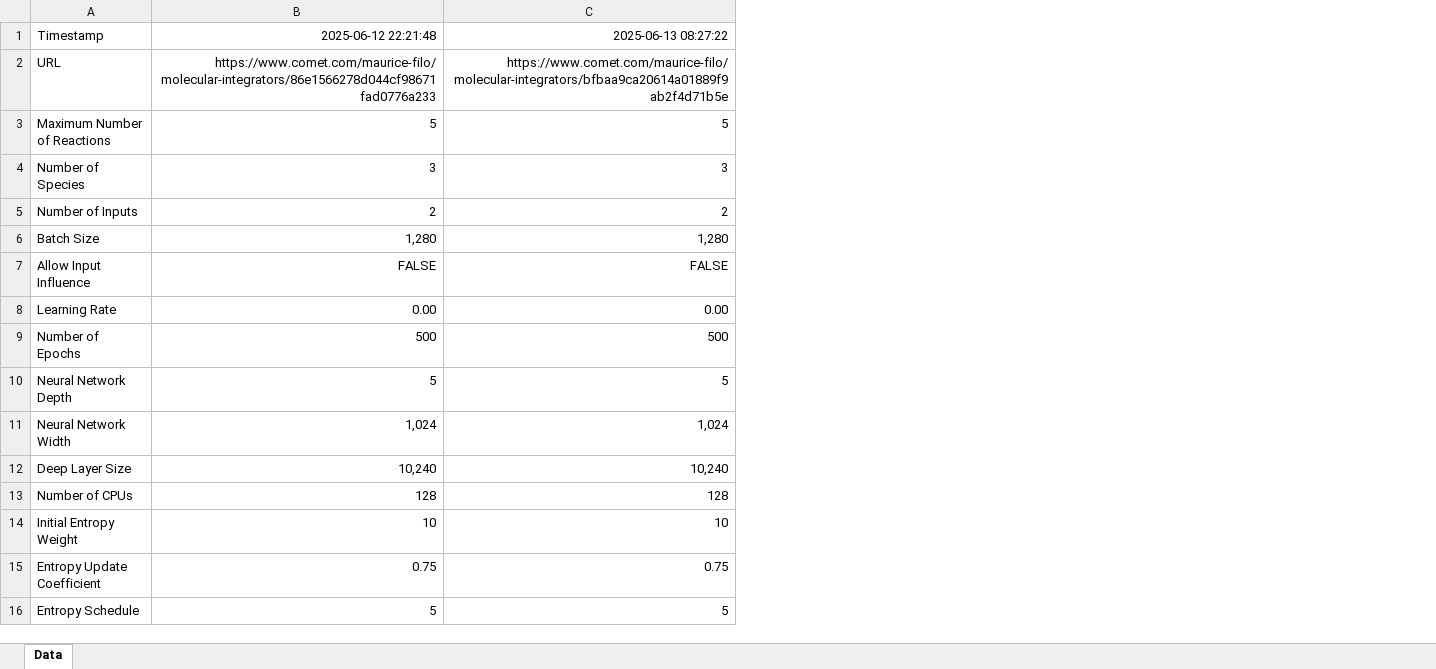
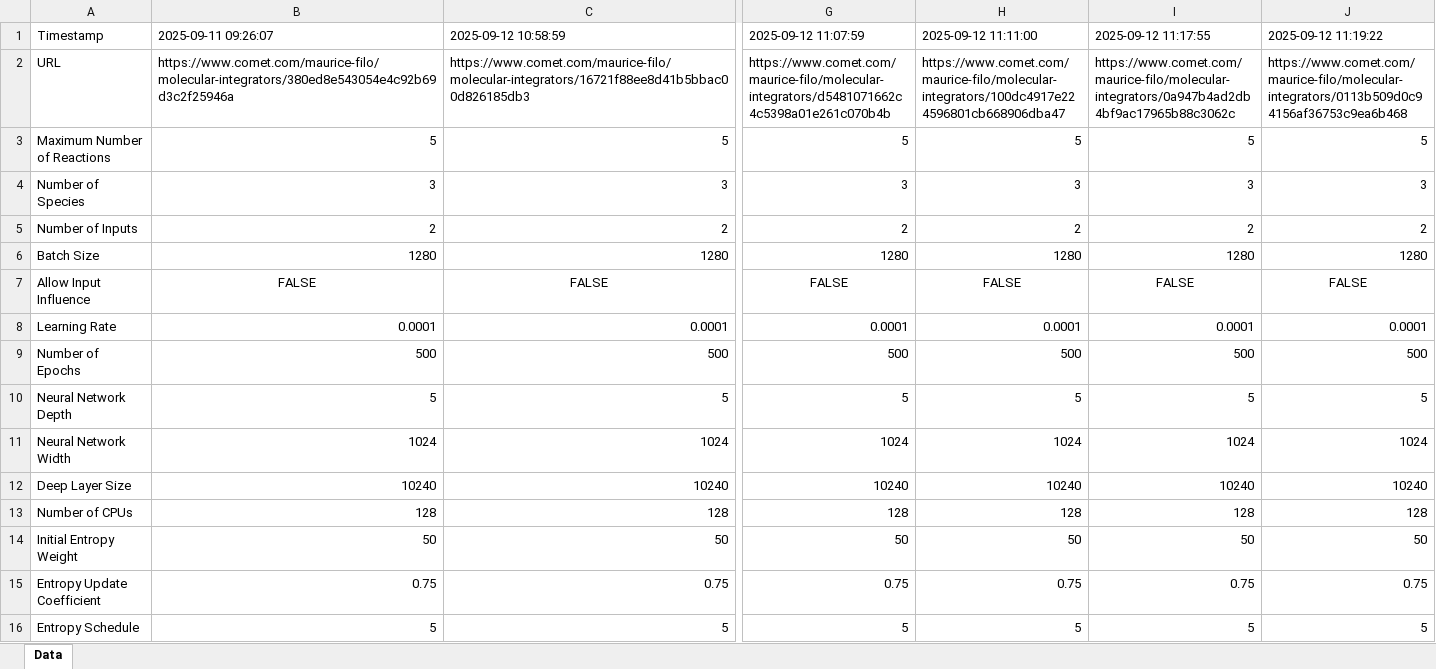
Before and after one commit to Maurice-Filo/GenAI-Net, an Excel workbook: applications/tracking_disturbance_3species_reinforce/Discover_Molecular_Integrators_REINFORCE.xlsx, sheet Data, drawn as a sheet; only a part is shown, gaps mark what is left out; values as stored, in another font and other column widths than the file's, no borders; the diff covers the shown part only; the diff names each change by its address in the sheet, - before the commit and + after, or states it on an @@ line.

```diff
--- a/applications/tracking_disturbance_3species_reinforce/Discover_Molecular_Integrators_REINFORCE.xlsx (sheet Data)
+++ b/applications/tracking_disturbance_3species_reinforce/Discover_Molecular_Integrators_REINFORCE.xlsx (sheet Data)
+column G, rows 1-16: 2025-09-12 11:07:59 | https://www.comet.com/maurice-filo/molecular-integrators/d5481071662c4c5398a01e261c070b4b | 5 | 3 | 2 | 1280 | FALSE | 0.0001 | 500 | 5 | 1024 | 10240 | 128 | 50 | 0.75 | 5
+column H, rows 1-16: 2025-09-12 11:11:00 | https://www.comet.com/maurice-filo/molecular-integrators/100dc4917e224596801cb668906dba47 | 5 | 3 | 2 | 1280 | FALSE | 0.0001 | 500 | 5 | 1024 | 10240 | 128 | 50 | 0.75 | 5
+column I, rows 1-16: 2025-09-12 11:17:55 | https://www.comet.com/maurice-filo/molecular-integrators/0a947b4ad2db4bf9ac17965b88c3062c | 5 | 3 | 2 | 1280 | FALSE | 0.0001 | 500 | 5 | 1024 | 10240 | 128 | 50 | 0.75 | 5
+column J, rows 1-16: 2025-09-12 11:19:22 | https://www.comet.com/maurice-filo/molecular-integrators/0113b509d0c94156af36753c9ea6b468 | 5 | 3 | 2 | 1280 | FALSE | 0.0001 | 500 | 5 | 1024 | 10240 | 128 | 50 | 0.75 | 5
-B1: 2025-06-12 22:21:48
+B1: 2025-09-11 09:26:07
-B1:C2 alignment: right
+B1:C2 alignment: left
-C1: 2025-06-13 08:27:22
+C1: 2025-09-12 10:58:59
-B2: https://www.comet.com/maurice-filo/molecular-integrators/86e1566278d044cf98671fad0776a233
+B2: https://www.comet.com/maurice-filo/molecular-integrators/380ed8e543054e4c92b69d3c2f25946a
-C2: https://www.comet.com/maurice-filo/molecular-integrators/bfbaa9ca20614a01889f9ab2f4d71b5e
+C2: https://www.comet.com/maurice-filo/molecular-integrators/16721f88ee8d41b5bbac00d826185db3
-B6: 1,280
+B6: 1280
-C6: 1,280
+C6: 1280
-B7:C7 alignment: right
+B7:C7 alignment: center
-B8: 0.00
+B8: 0.0001
-C8: 0.00
+C8: 0.0001
-B11: 1,024
+B11: 1024
-C11: 1,024
+C11: 1024
-B12: 10,240
+B12: 10240
-C12: 10,240
+C12: 10240
-B14: 10
+B14: 50
-C14: 10
+C14: 50
```
Also changed, not shown: 24 added columns and 15 edited cells elsewhere in this sheet, 44 other files.
